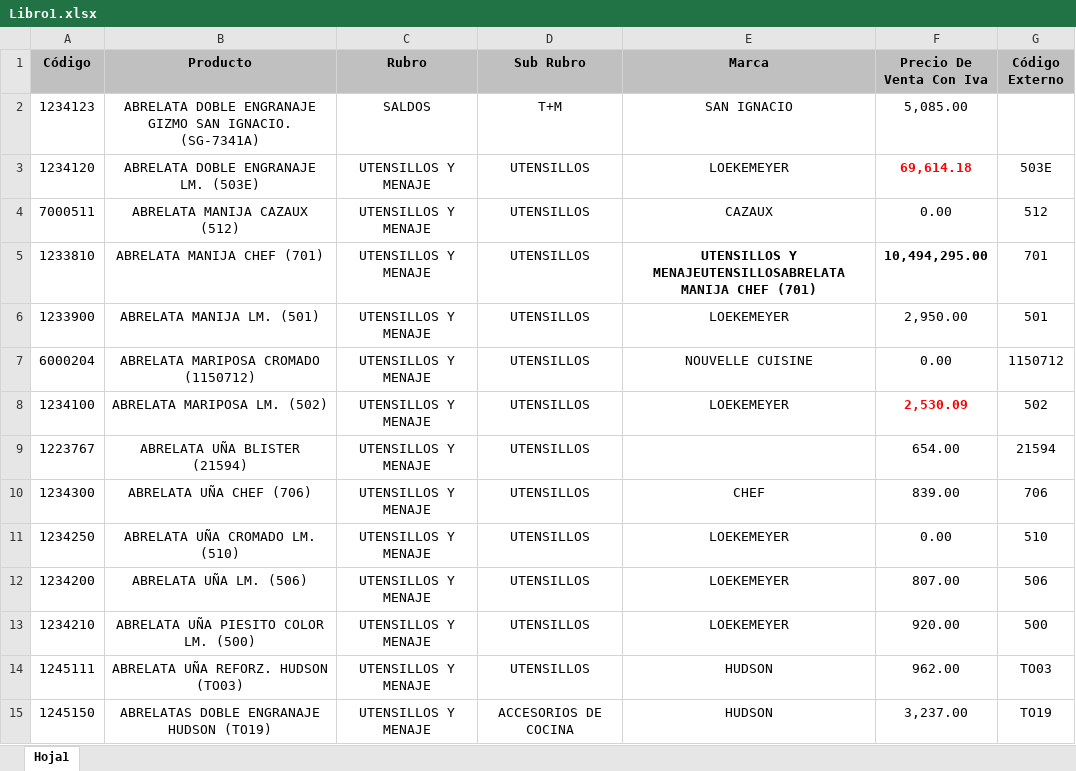
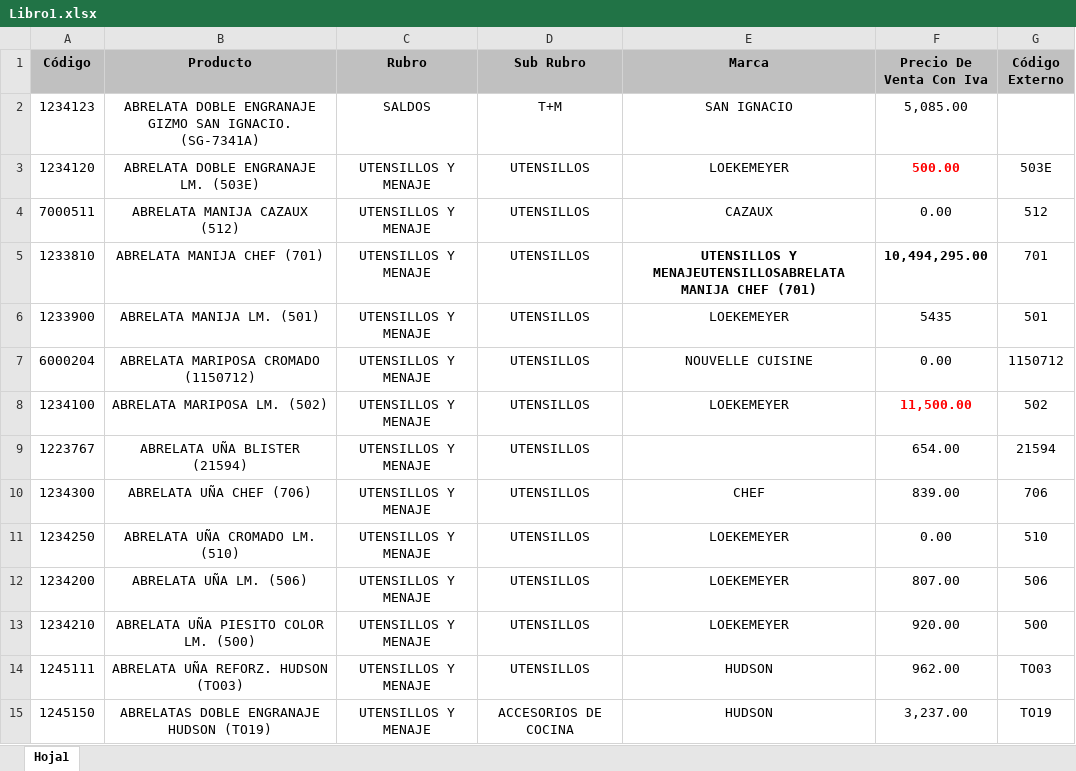
Before and after one commit to Leo-Virgolini/excel-pdf, an Excel workbook: catalogo/Libro1.xlsx, sheet Hoja1, drawn as a sheet; only a part is shown; values as stored, in another font and other column widths than the file's, no borders; the diff names each change by its address in the sheet, - before the commit and + after, or states it on an @@ line.

```diff
--- a/catalogo/Libro1.xlsx (sheet Hoja1)
+++ b/catalogo/Libro1.xlsx (sheet Hoja1)
-F3 (Precio De Venta Con Iva): 69,614.18
+F3 (Precio De Venta Con Iva): 500.00
-F6 (Precio De Venta Con Iva): 2,950.00
+F6 (Precio De Venta Con Iva): 5435
-F8 (Precio De Venta Con Iva): 2,530.09
+F8 (Precio De Venta Con Iva): 11,500.00
```
Also changed, not shown: catalogo/L1 - Almacenamiento.xlsx, catalogo/L1.xlsx, 7 other files.
